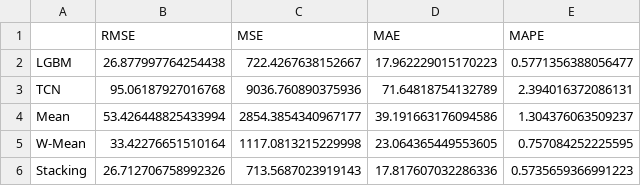
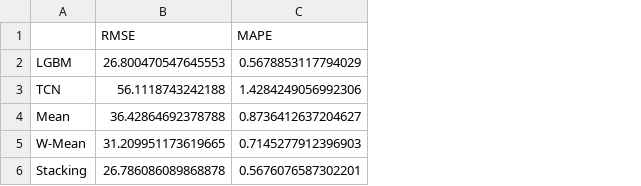
Before and after one commit to Yoitsuro/mySkripsiCode, a CSV file: metrics_eth.csv, drawn as a sheet; removed rows and columns are numbered as before the commit, all else as after; the diff names each change by its address in the sheet, - before the commit and + after, or states it on an @@ line.

```diff
--- a/metrics_eth.csv
+++ b/metrics_eth.csv
-column C (MSE), rows 2-6: 722.4267638152667 | 9036.760890375936 | 2854.3854340967177 | 1117.0813215229998 | 713.5687023919143
-column D (MAE), rows 2-6: 17.962229015170223 | 71.64818754132789 | 39.191663176094586 | 23.064365449553605 | 17.817607032286336
-B2 (RMSE): 26.877997764254438
+B2 (RMSE): 26.800470547645553
-C2 (MAPE): 0.5771356388056477
+C2 (MAPE): 0.5678853117794029
-B3 (RMSE): 95.06187927016768
+B3 (RMSE): 56.1118743242188
-C3 (MAPE): 2.394016372086131
+C3 (MAPE): 1.4284249056992306
-B4 (RMSE): 53.426448825433994
+B4 (RMSE): 36.42864692378788
-C4 (MAPE): 1.304376063509237
+C4 (MAPE): 0.8736412637204627
-B5 (RMSE): 33.42276651510164
+B5 (RMSE): 31.209951173619665
-C5 (MAPE): 0.757084252225595
+C5 (MAPE): 0.7145277912396903
-B6 (RMSE): 26.712706758992326
+B6 (RMSE): 26.786086089868878
-C6 (MAPE): 0.5735659366991223
+C6 (MAPE): 0.5676076587302201
```
Also changed, not shown: 6 other files.
